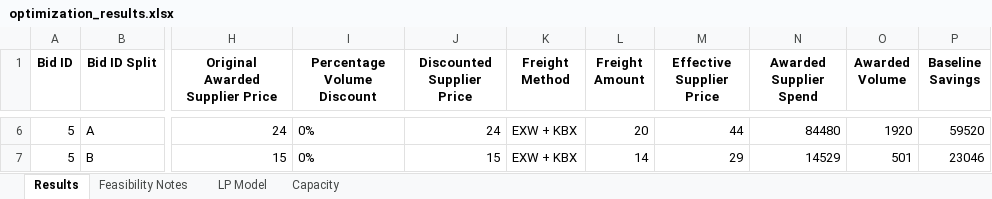
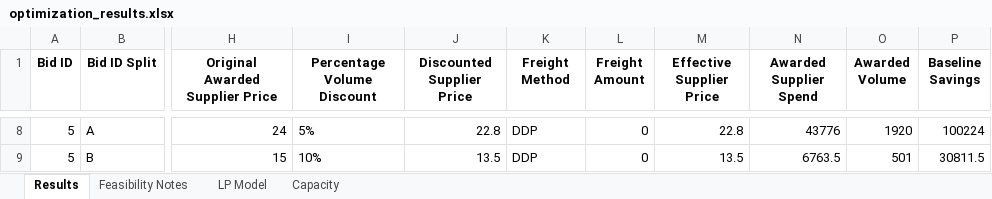
Before and after one commit to peytonwates24/RFP_Analysis_Automation2, an Excel workbook: optimization_results.xlsx, sheet Results, drawn as a sheet; only a part is shown, gaps mark what is left out; values as stored, in another font and other column widths than the file's, no borders; addresses are those after the commit; the diff covers the shown part only; the diff names each change by its address in the sheet, - before the commit and + after, or states it on an @@ line.

Commit message:
updated zero handling on supplier freight and kbx

```diff
--- a/optimization_results.xlsx (sheet Results)
+++ b/optimization_results.xlsx (sheet Results)
-I8 (Percentage Volume Discount): 0%
+I8 (Percentage Volume Discount): 5%
-J8 (Discounted Supplier Price): 24
+J8 (Discounted Supplier Price): 22.8
-K8:K9 (Freight Method): EXW + KBX
+K8:K9 (Freight Method): DDP
-L8 (Freight Amount): 20
+L8 (Freight Amount): 0
-M8 (Effective Supplier Price): 44
+M8 (Effective Supplier Price): 22.8
-N8 (Awarded Supplier Spend): 84480
+N8 (Awarded Supplier Spend): 43776
-P8 (Baseline Savings): 59520
+P8 (Baseline Savings): 100224
-I9 (Percentage Volume Discount): 0%
+I9 (Percentage Volume Discount): 10%
-J9 (Discounted Supplier Price): 15
+J9 (Discounted Supplier Price): 13.5
-L9 (Freight Amount): 14
+L9 (Freight Amount): 0
-M9 (Effective Supplier Price): 29
+M9 (Effective Supplier Price): 13.5
-N9 (Awarded Supplier Spend): 14529
+N9 (Awarded Supplier Spend): 6763.5
-P9 (Baseline Savings): 23046
+P9 (Baseline Savings): 30811.5
```
Also changed, not shown: 2 added rows and 30 edited cells elsewhere in this sheet, sheet LP Model, 2 other files.
